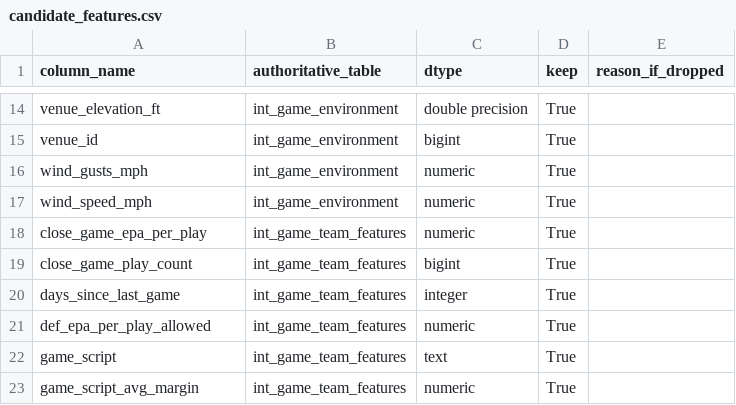
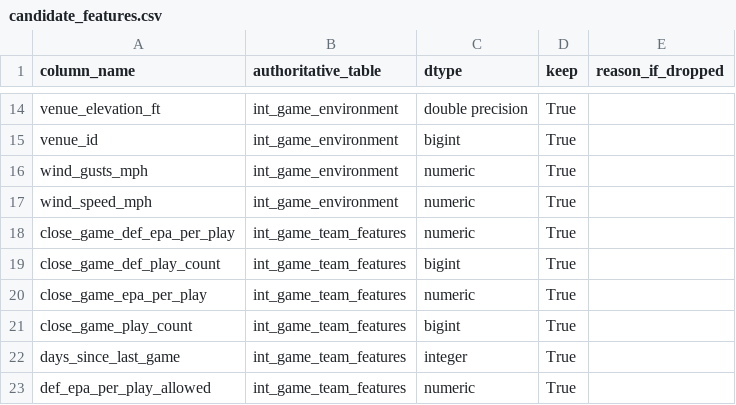
Before and after one commit to kj-1220/cfb-analytics, a CSV file: artifacts/candidate_features.csv, drawn as a sheet; only a part is shown, gaps mark what is left out; the shorter side is filled out with more unchanged rows; the diff names each change by its address in the sheet, - before the commit and + after, or states it on an @@ line.

```diff
--- a/artifacts/candidate_features.csv
+++ b/artifacts/candidate_features.csv
+row 18: close_game_def_epa_per_play | int_game_team_features | numeric | True
+row 19: close_game_def_play_count | int_game_team_features | bigint | True
```
Also changed, not shown: 6 other files.
